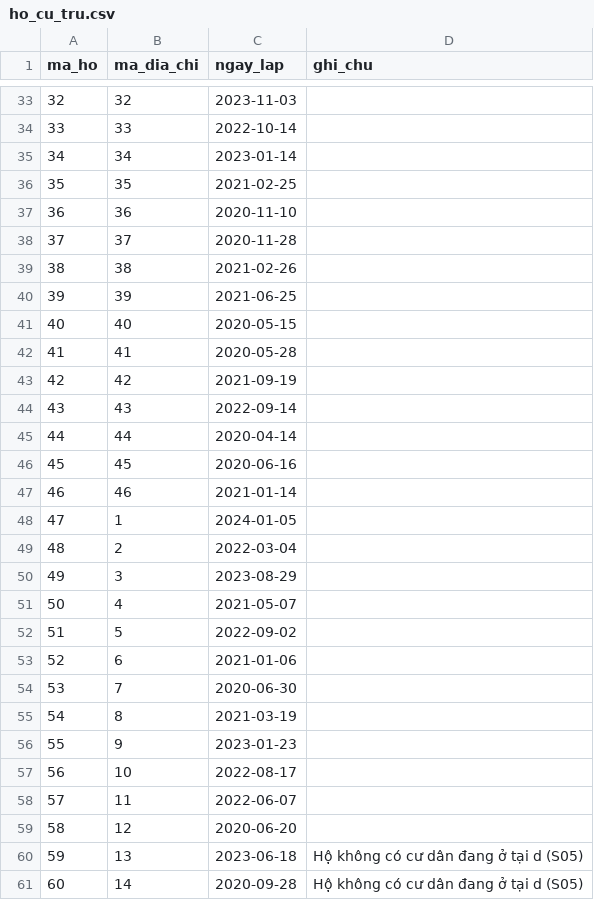
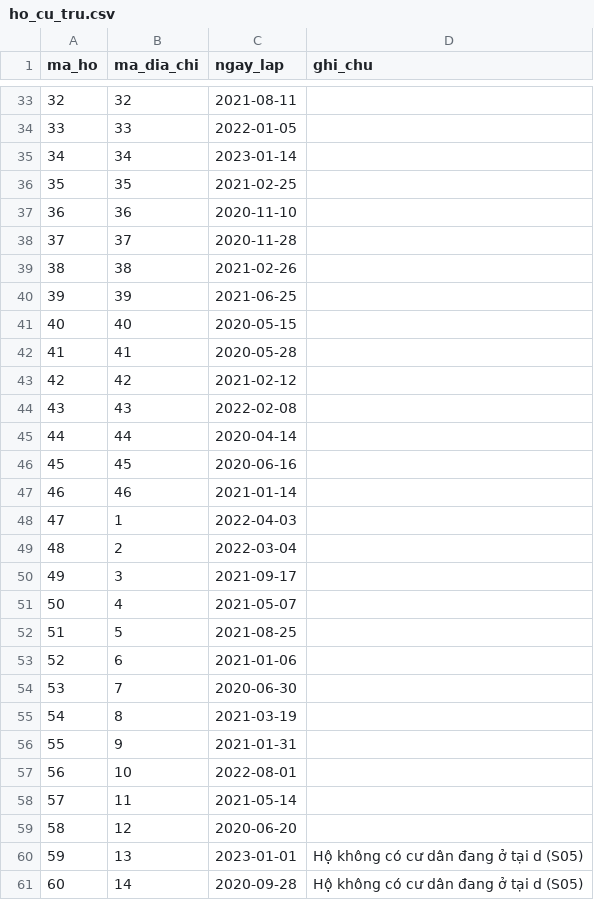
Before and after one commit to Linhlss/CSDL-Nh-m-38, a CSV file: data/generated/ho_cu_tru.csv, drawn as a sheet; only a part is shown, gaps mark what is left out; the diff covers the shown part only.

```diff
--- a/data/generated/ho_cu_tru.csv
+++ b/data/generated/ho_cu_tru.csv
@@ -33,3 +33,3 @@ ma_ho,ma_dia_chi,ngay_lap,ghi_chu
-32,32,2023-11-03,
-33,33,2022-10-14,
+32,32,2021-08-11,
+33,33,2022-01-05,
 34,34,2023-01-14,
@@ -42,4 +42,4 @@ ma_ho,ma_dia_chi,ngay_lap,ghi_chu
 41,41,2020-05-28,
-42,42,2021-09-19,
-43,43,2022-09-14,
+42,42,2021-02-12,
+43,43,2022-02-08,
 44,44,2020-04-14,
@@ -47,7 +47,7 @@ ma_ho,ma_dia_chi,ngay_lap,ghi_chu
 46,46,2021-01-14,
-47,1,2024-01-05,
+47,1,2022-04-03,
 48,2,2022-03-04,
-49,3,2023-08-29,
+49,3,2021-09-17,
 50,4,2021-05-07,
-51,5,2022-09-02,
+51,5,2021-08-25,
 52,6,2021-01-06,
@@ -55,7 +55,7 @@ ma_ho,ma_dia_chi,ngay_lap,ghi_chu
 54,8,2021-03-19,
-55,9,2023-01-23,
-56,10,2022-08-17,
-57,11,2022-06-07,
+55,9,2021-01-31,
+56,10,2022-08-01,
+57,11,2021-05-14,
 58,12,2020-06-20,
-59,13,2023-06-18,Hộ không có cư dân đang ở tại d (S05)
+59,13,2023-01-01,Hộ không có cư dân đang ở tại d (S05)
 60,14,2020-09-28,Hộ không có cư dân đang ở tại d (S05)
```
Also changed, not shown: 16 edited cells elsewhere in this file, 10 other files.
